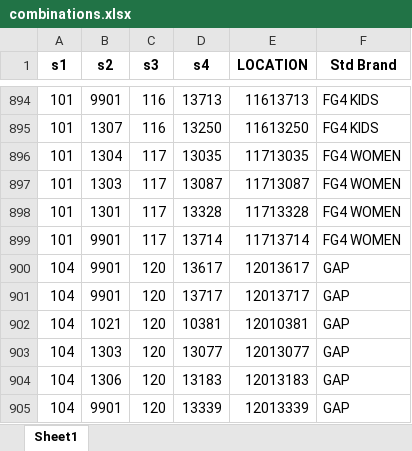
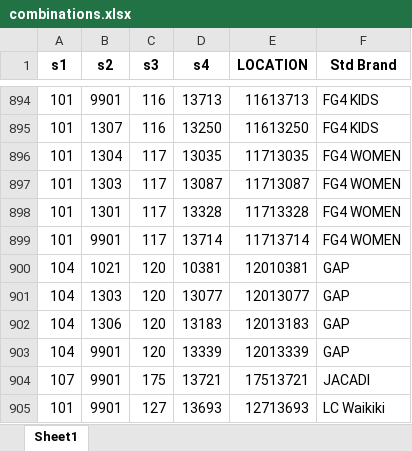
Before and after one commit to saadmehboob/Aging-provision, an Excel workbook: Mapping & Combinations/combinations.xlsx, sheet Sheet1, drawn as a sheet; only a part is shown, gaps mark what is left out; the shorter side is filled out with more unchanged rows; values as stored, in another font and other column widths than the file's, no borders; conditional formats not drawn; the diff names each change by its address in the sheet, - before the commit and + after, or states it on an @@ line.

```diff
--- a/Mapping & Combinations/combinations.xlsx (sheet Sheet1)
+++ b/Mapping & Combinations/combinations.xlsx (sheet Sheet1)
-row 900: 104 | 9901 | 120 | 13617 | 12013617 | GAP
-row 901: 104 | 9901 | 120 | 13717 | 12013717 | GAP
```
Also changed, not shown: Output/aging_provision_combinations.xlsx, 3 other files.
